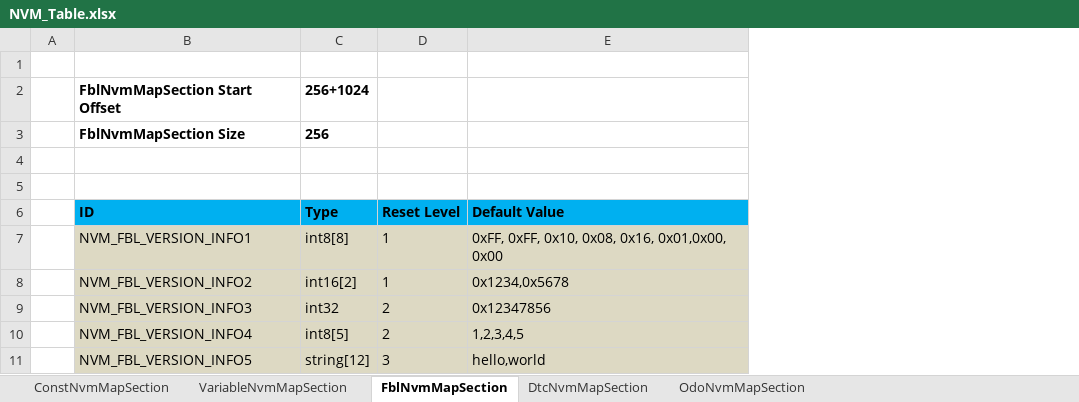
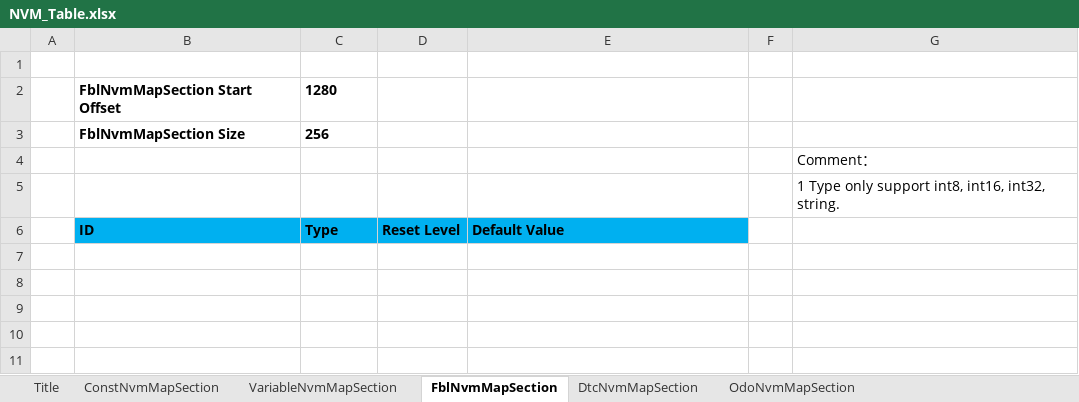
Before and after one commit to niujianlong/MyPythonProject, an Excel workbook: NVMConfig/res/NVM_Table.xlsx, sheet FblNvmMapSection, drawn as a sheet; values as stored, in another font and other column widths than the file's, no borders; removed rows and columns are numbered as before the commit, all else as after; the diff names each change by its address in the sheet, - before the commit and + after, or states it on an @@ line.

```diff
--- a/NVMConfig/res/NVM_Table.xlsx (sheet FblNvmMapSection)
+++ b/NVMConfig/res/NVM_Table.xlsx (sheet FblNvmMapSection)
+sheet tab: Title
+column F, empty
+column G, rows 4-5: Comment： | 1 Type only support int8, int16, int32, string.
-C2: 256+1024
+C2: 1280
-row 7:  | NVM_FBL_VERSION_INFO1 | int8[8] | 1 | 0xFF, 0xFF, 0x10, 0x08, 0x16, 0x01,0x00, 0x00
-row 8:  | NVM_FBL_VERSION_INFO2 | int16[2] | 1 | 0x1234,0x5678
-row 9:  | NVM_FBL_VERSION_INFO3 | int32 | 2 | 0x12347856
-row 10:  | NVM_FBL_VERSION_INFO4 | int8[5] | 2 | 1,2,3,4,5
-row 11:  | NVM_FBL_VERSION_INFO5 | string[12] | 3 | hello,world
```
Also changed, not shown: sheet ConstNvmMapSection, sheet VariableNvmMapSection, sheet OdoNvmMapSection, sheet DtcNvmMapSection, charts or pictures, 1 other file.
